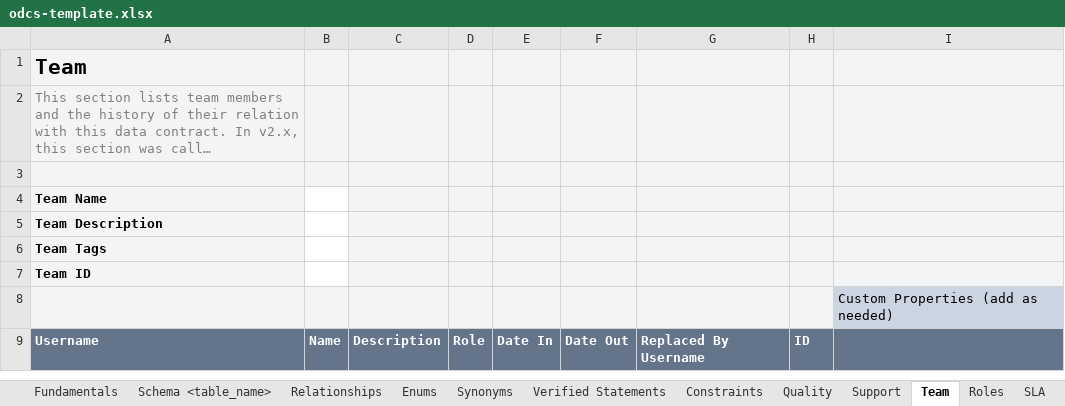
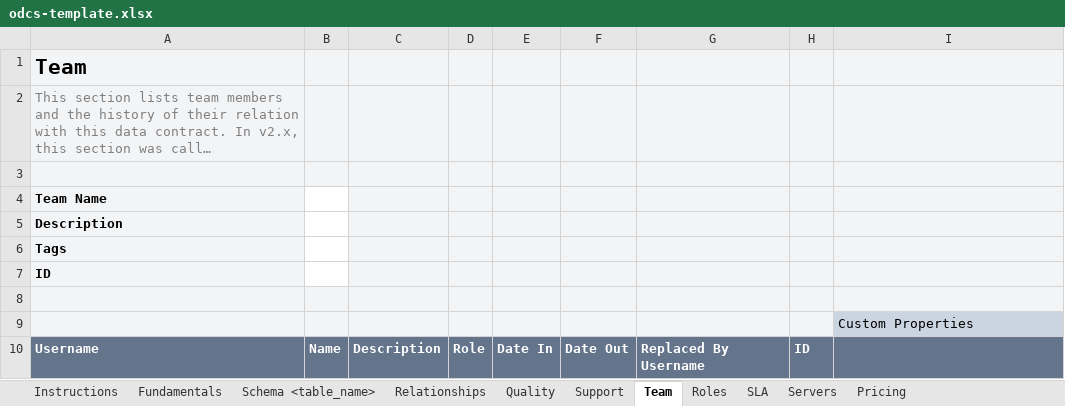
Before and after one commit to datacontract/datacontract-cli, an Excel workbook: datacontract/templates/excel/odcs-template.xlsx, sheet Team, drawn as a sheet; long unchanged cells end in …; values as stored, in another font and other column widths than the file's, no borders; addresses are those after the commit; the diff names each change by its address in the sheet, - before the commit and + after, or states it on an @@ line.

```diff
--- a/datacontract/templates/excel/odcs-template.xlsx (sheet Team)
+++ b/datacontract/templates/excel/odcs-template.xlsx (sheet Team)
-A5: Team Description
+A5: Description
-A6: Team Tags
+A6: Tags
-A7: Team ID
+A7: ID
+row 8: (empty)
-I9: Custom Properties (add as needed)
+I9: Custom Properties
```
Also changed, not shown: sheet Quality, sheet SLA, sheet Roles, sheet Custom Properties, sheet Verified Statements, sheet Relationships, 10 more sheets, other sheet tabs, 9 other files.
